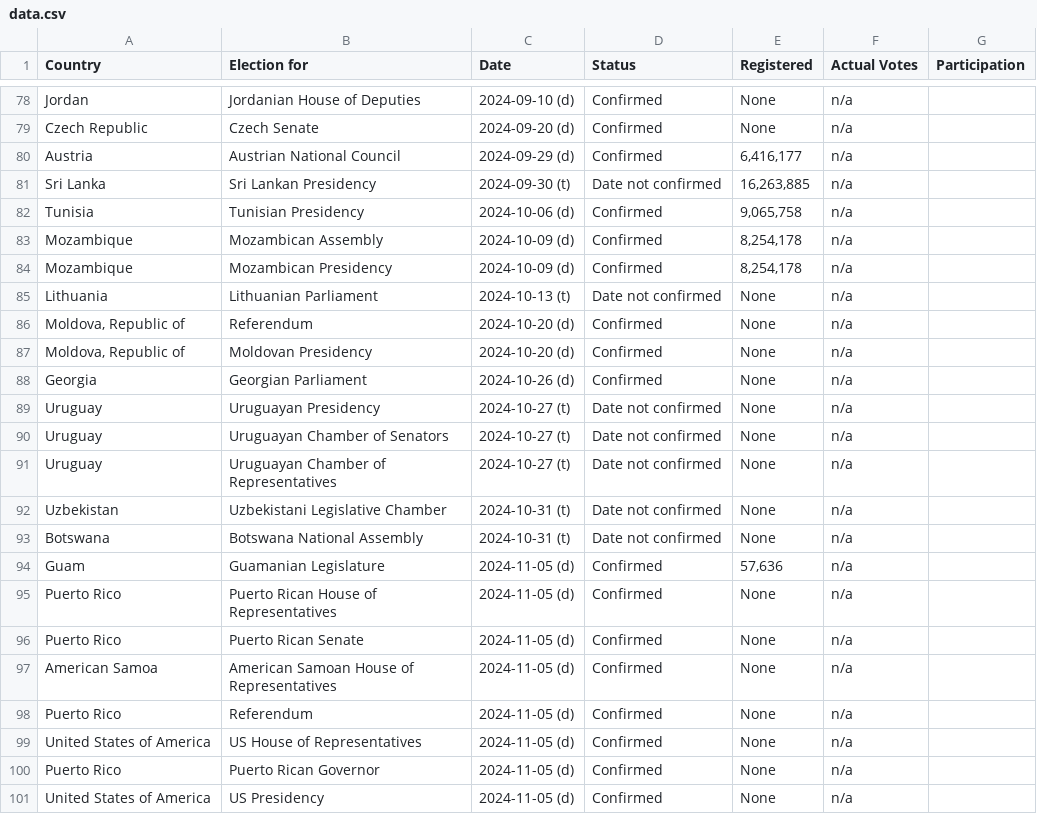
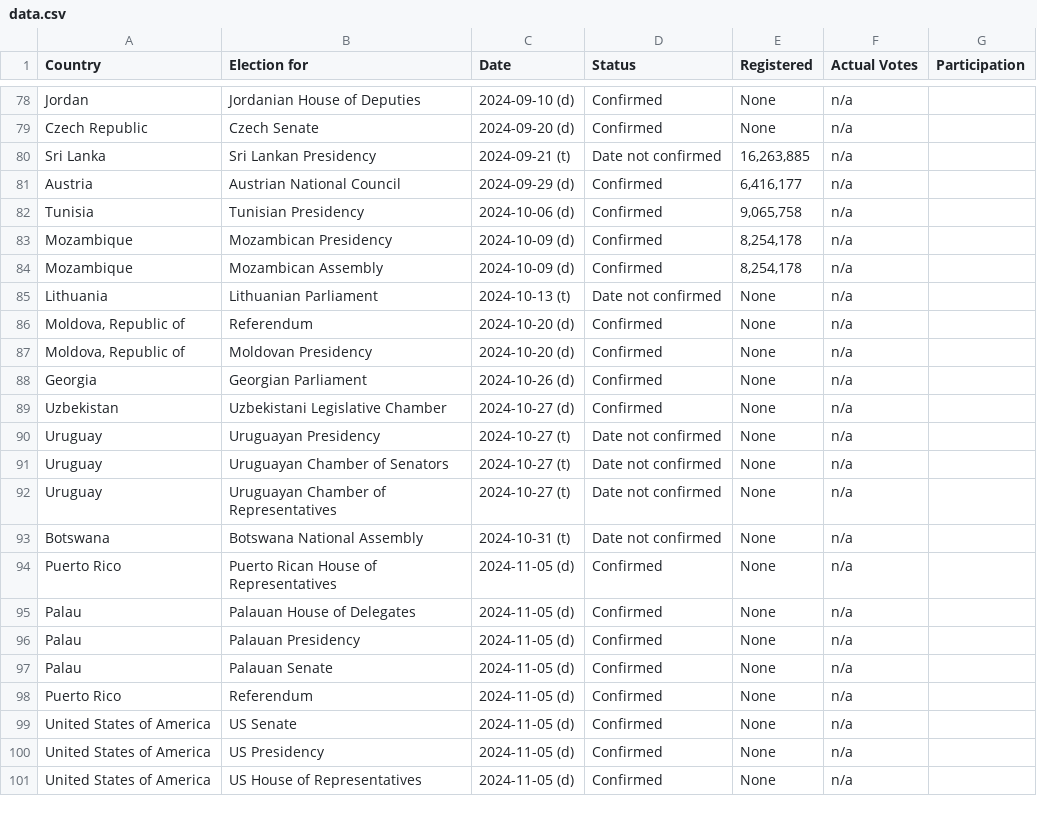
Before and after one commit to katrventura/elections-scraper, a CSV file: data.csv, drawn as a sheet; only a part is shown, gaps mark what is left out; the diff covers the shown part only.

```diff
--- a/data.csv
+++ b/data.csv
@@ -121,7 +122,7 @@ Jordan,Jordanian House of Deputies,2024-09-10 (d),Confirmed,None,n/a,
 Czech Republic,Czech Senate,2024-09-20 (d),Confirmed,None,n/a,
+Sri Lanka,Sri Lankan Presidency,2024-09-21 (t),Date not confirmed,"16,263,885",n/a,
 Austria,Austrian National Council,2024-09-29 (d),Confirmed,"6,416,177",n/a,
-Sri Lanka,Sri Lankan Presidency,2024-09-30 (t),Date not confirmed,"16,263,885",n/a,
 Tunisia,Tunisian Presidency,2024-10-06 (d),Confirmed,"9,065,758",n/a,
+Mozambique,Mozambican Presidency,2024-10-09 (d),Confirmed,"8,254,178",n/a,
 Mozambique,Mozambican Assembly,2024-10-09 (d),Confirmed,"8,254,178",n/a,
-Mozambique,Mozambican Presidency,2024-10-09 (d),Confirmed,"8,254,178",n/a,
 Lithuania,Lithuanian Parliament,2024-10-13 (t),Date not confirmed,None,n/a,
@@ -130,2 +131,3 @@ Lithuania,Lithuanian Parliament,2024-10-13 (t),Date not confirmed,None,n/a,
 Georgia,Georgian Parliament,2024-10-26 (d),Confirmed,None,n/a,
+Uzbekistan,Uzbekistani Legislative Chamber,2024-10-27 (d),Confirmed,None,n/a,
 Uruguay,Uruguayan Presidency,2024-10-27 (t),Date not confirmed,None,n/a,
@@ -133,11 +135,10 @@ Uruguay,Uruguayan Chamber of Senators,2024-10-27 (t),Date not confirmed,None,n/a
 Uruguay,Uruguayan Chamber of Representatives,2024-10-27 (t),Date not confirmed,None,n/a,
-Uzbekistan,Uzbekistani Legislative Chamber,2024-10-31 (t),Date not confirmed,None,n/a,
 Botswana,Botswana National Assembly,2024-10-31 (t),Date not confirmed,None,n/a,
-Guam,Guamanian Legislature,2024-11-05 (d),Confirmed,"57,636",n/a,
 Puerto Rico,Puerto Rican House of Representatives,2024-11-05 (d),Confirmed,None,n/a,
-Puerto Rico,Puerto Rican Senate,2024-11-05 (d),Confirmed,None,n/a,
-American Samoa,American Samoan House of Representatives,2024-11-05 (d),Confirmed,None,n/a,
+Palau,Palauan House of Delegates,2024-11-05 (d),Confirmed,None,n/a,
+Palau,Palauan Presidency,2024-11-05 (d),Confirmed,None,n/a,
+Palau,Palauan Senate,2024-11-05 (d),Confirmed,None,n/a,
 Puerto Rico,Referendum,2024-11-05 (d),Confirmed,None,n/a,
+United States of America,US Senate,2024-11-05 (d),Confirmed,None,n/a,
+United States of America,US Presidency,2024-11-05 (d),Confirmed,None,n/a,
 United States of America,US House of Representatives,2024-11-05 (d),Confirmed,None,n/a,
-Puerto Rico,Puerto Rican Governor,2024-11-05 (d),Confirmed,None,n/a,
-United States of America,US Presidency,2024-11-05 (d),Confirmed,None,n/a,
```
Also changed, not shown: 1 added row, 1 removed row and 7 moved rows elsewhere in this file.
